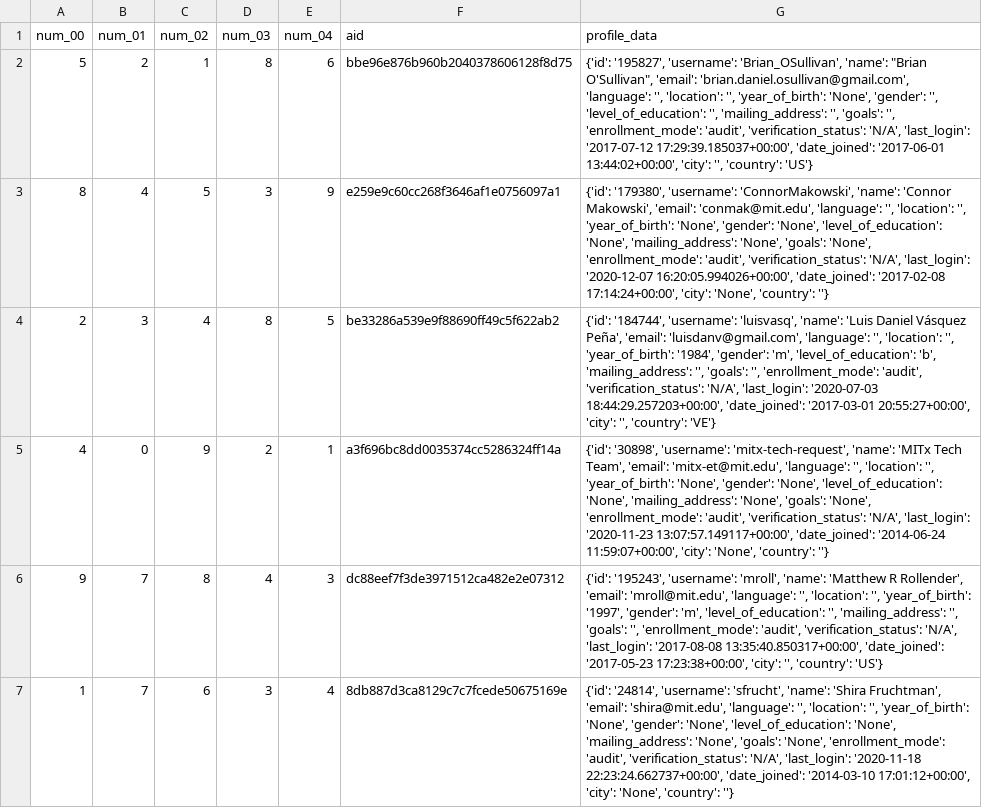
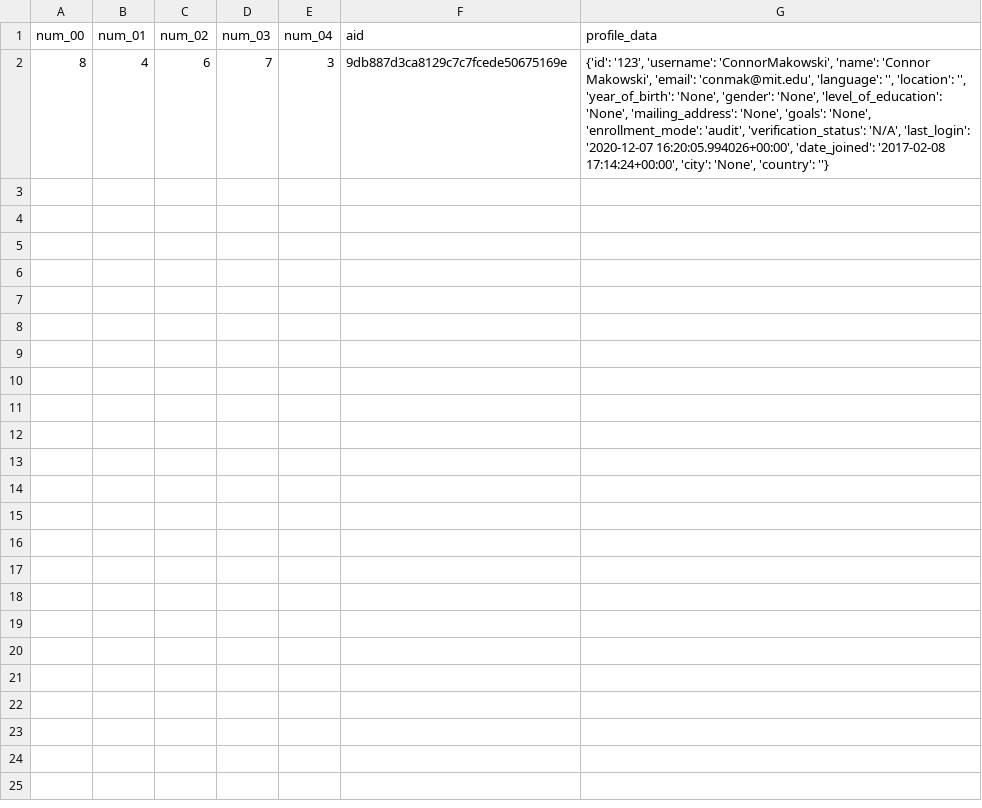
Before and after one commit to connor-makowski/x_rand, a CSV file: examples/fingerprint/data/output.csv, drawn as a sheet.

Commit message:
Simplify Data for examples

```diff
--- a/examples/fingerprint/data/output.csv
+++ b/examples/fingerprint/data/output.csv
@@ -1,7 +1,2 @@
 num_00,num_01,num_02,num_03,num_04,aid,profile_data
-5,2,1,8,6,bbe96e876b960b2040378606128f8d75,"{'id': '195827', 'username': 'Brian_OSullivan', 'name': ""Brian O'Sullivan"", 'email': 'brian.daniel.osullivan@gmail.com', 'language': '', 'location': '', 'year_of_birth': 'None', 'gender': '', 'level_of_education': '', 'mailing_address': '', 'goals': '', 'enrollment_mode': 'audit', 'verification_status': 'N/A', 'last_login': '2017-07-12 17:29:39.185037+00:00', 'date_joined': '2017-06-01 13:44:02+00:00', 'city': '', 'country': 'US'}"
-8,4,5,3,9,e259e9c60cc268f3646af1e0756097a1,"{'id': '179380', 'username': 'ConnorMakowski', 'name': 'Connor Makowski', 'email': 'conmak@mit.edu', 'language': '', 'location': '', 'year_of_birth': 'None', 'gender': 'None', 'level_of_education': 'None', 'mailing_address': 'None', 'goals': 'None', 'enrollment_mode': 'audit', 'verification_status': 'N/A', 'last_login': '2020-12-07 16:20:05.994026+00:00', 'date_joined': '2017-02-08 17:14:24+00:00', 'city': 'None', 'country': ''}"
-2,3,4,8,5,be33286a539e9f88690ff49c5f622ab2,"{'id': '184744', 'username': 'luisvasq', 'name': 'Luis Daniel Vásquez Peña', 'email': 'luisdanv@gmail.com', 'language': '', 'location': '', 'year_of_birth': '1984', 'gender': 'm', 'level_of_education': 'b', 'mailing_address': '', 'goals': '', 'enrollment_mode': 'audit', 'verification_status': 'N/A', 'last_login': '2020-07-03 18:44:29.257203+00:00', 'date_joined': '2017-03-01 20:55:27+00:00', 'city': '', 'country': 'VE'}"
-4,0,9,2,1,a3f696bc8dd0035374cc5286324ff14a,"{'id': '30898', 'username': 'mitx-tech-request', 'name': 'MITx Tech Team', 'email': 'mitx-et@mit.edu', 'language': '', 'location': '', 'year_of_birth': 'None', 'gender': 'None', 'level_of_education': 'None', 'mailing_address': 'None', 'goals': 'None', 'enrollment_mode': 'audit', 'verification_status': 'N/A', 'last_login': '2020-11-23 13:07:57.149117+00:00', 'date_joined': '2014-06-24 11:59:07+00:00', 'city': 'None', 'country': ''}"
-9,7,8,4,3,dc88eef7f3de3971512ca482e2e07312,"{'id': '195243', 'username': 'mroll', 'name': 'Matthew R Rollender', 'email': 'mroll@mit.edu', 'language': '', 'location': '', 'year_of_birth': '1997', 'gender': 'm', 'level_of_education': '', 'mailing_address': '', 'goals': '', 'enrollment_mode': 'audit', 'verification_status': 'N/A', 'last_login': '2017-08-08 13:35:40.850317+00:00', 'date_joined': '2017-05-23 17:23:38+00:00', 'city': '', 'country': 'US'}"
-1,7,6,3,4,8db887d3ca8129c7c7fcede50675169e,"{'id': '24814', 'username': 'sfrucht', 'name': 'Shira Fruchtman', 'email': 'shira@mit.edu', 'language': '', 'location': '', 'year_of_birth': 'None', 'gender': 'None', 'level_of_education': 'None', 'mailing_address': 'None', 'goals': 'None', 'enrollment_mode': 'audit', 'verification_status': 'N/A', 'last_login': '2020-11-18 22:23:24.662737+00:00', 'date_joined': '2014-03-10 17:01:12+00:00', 'city': 'None', 'country': ''}"
+8,4,6,7,3,9db887d3ca8129c7c7fcede50675169e,"{'id': '123', 'username': 'ConnorMakowski', 'name': 'Connor Makowski', 'email': 'conmak@mit.edu', 'language': '', 'location': '', 'year_of_birth': 'None', 'gender': 'None', 'level_of_education': 'None', 'mailing_address': 'None', 'goals': 'None', 'enrollment_mode': 'audit', 'verification_status': 'N/A', 'last_login': '2020-12-07 16:20:05.994026+00:00', 'date_joined': '2017-02-08 17:14:24+00:00', 'city': 'None', 'country': ''}"
```
Also changed, not shown: examples/fingerprint/data/profile_info.csv, 1 other file.
